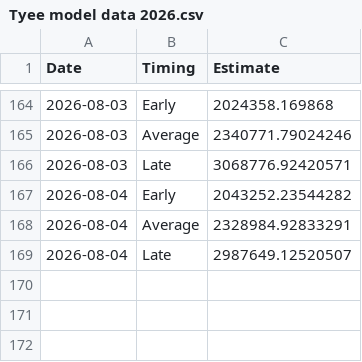
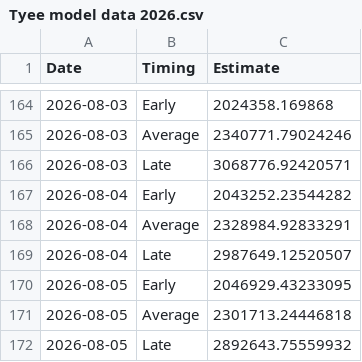
Before and after one commit to Coastland-Research/skeena-salmon-inseason-updates, a CSV file: data/current_year/Tyee model data 2026.csv, drawn as a sheet; only a part is shown, gaps mark what is left out.

```diff
--- a/data/current_year/Tyee model data 2026.csv
+++ b/data/current_year/Tyee model data 2026.csv
@@ -169 +169,4 @@
 2026-08-04,"Late",2987649.12520507
+2026-08-05,"Early",2046929.43233095
+2026-08-05,"Average",2301713.24446818
+2026-08-05,"Late",2892643.75559932
```
Also changed, not shown: data/current_year/babine fence 2026.csv, data/current_year/tyee data 2026.csv, 40 other files.
